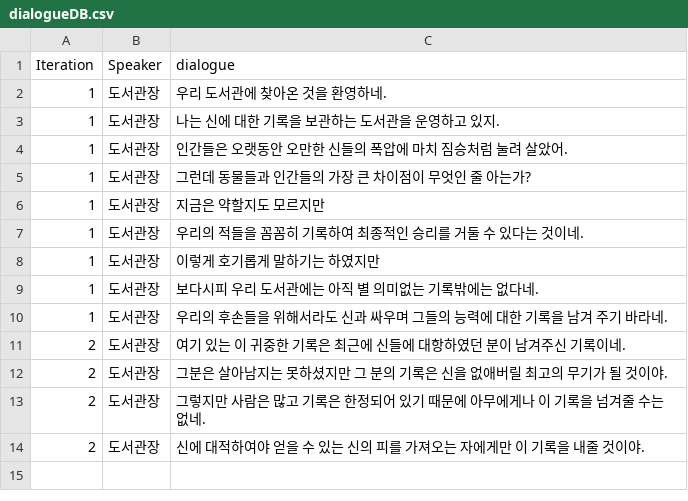
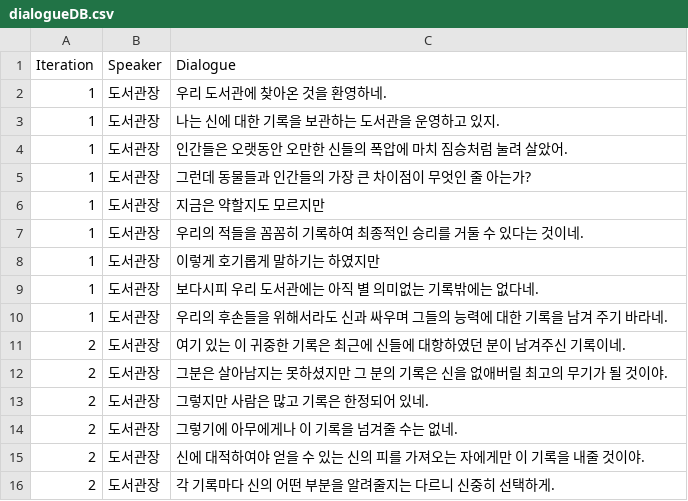
Before and after one commit to upnl/history-boss-rush, a CSV file: Assets/Data/dialogueDB.csv, drawn as a sheet.

```diff
--- a/Assets/Data/dialogueDB.csv
+++ b/Assets/Data/dialogueDB.csv
@@ -1,2 +1,2 @@
-Iteration,Speaker,dialogue
+Iteration,Speaker,Dialogue
 1,도서관장,우리 도서관에 찾아온 것을 환영하네.
@@ -12,3 +12,5 @@
 2,도서관장,그분은 살아남지는 못하셨지만 그 분의 기록은 신을 없애버릴 최고의 무기가 될 것이야.
-2,도서관장,그렇지만 사람은 많고 기록은 한정되어 있기 때문에 아무에게나 이 기록을 넘겨줄 수는 없네.
+2,도서관장,그렇지만 사람은 많고 기록은 한정되어 있네.
+2,도서관장,그렇기에 아무에게나 이 기록을 넘겨줄 수는 없네.
 2,도서관장,신에 대적하여야 얻을 수 있는 신의 피를 가져오는 자에게만 이 기록을 내줄 것이야.
+2,도서관장,각 기록마다 신의 어떤 부분을 알려줄지는 다르니 신중히 선택하게.
```
Also changed, not shown: 4 other files.
